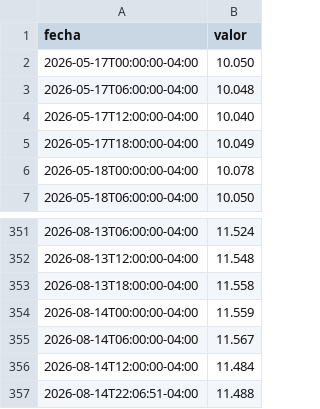
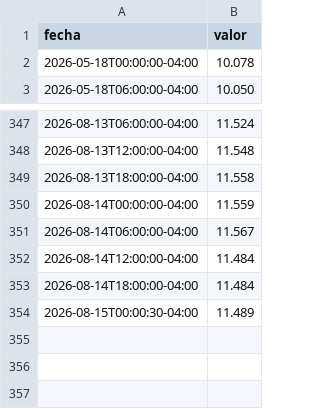
Before and after one commit to mauforonda/indicadores_economicos, a CSV file: tipodecambio/datos/binance_buy_precio_competitivo.csv, drawn as a sheet; only a part is shown, gaps mark what is left out.

```diff
--- a/tipodecambio/datos/binance_buy_precio_competitivo.csv
+++ b/tipodecambio/datos/binance_buy_precio_competitivo.csv
@@ -1,6 +1,2 @@
 fecha,valor
-2026-05-17T00:00:00-04:00,10.050
-2026-05-17T06:00:00-04:00,10.048
-2026-05-17T12:00:00-04:00,10.040
-2026-05-17T18:00:00-04:00,10.049
 2026-05-18T00:00:00-04:00,10.078
@@ -356,2 +352,3 @@ fecha,valor
 2026-08-14T12:00:00-04:00,11.484
-2026-08-14T22:06:51-04:00,11.488
+2026-08-14T18:00:00-04:00,11.484
+2026-08-15T00:00:30-04:00,11.489
```
Also changed, not shown: tipodecambio/datos/binance_buy_precio_profundidad.csv, tipodecambio/datos/binance_estructura_oferta_buy.csv, 7 other files.
